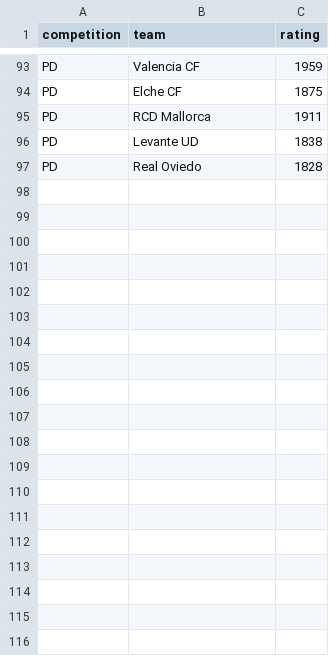
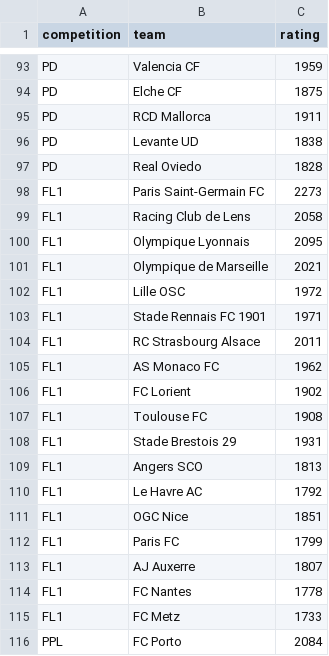
Before and after one commit to elarsen560/football-league-forecast-lab, a CSV file: starting_elo.csv, drawn as a sheet; only a part is shown, gaps mark what is left out; the diff covers the shown part only; the diff names each change by its address in the sheet, - before the commit and + after, or states it on an @@ line.

```diff
--- a/starting_elo.csv
+++ b/starting_elo.csv
+row 98: FL1 | Paris Saint-Germain FC | 2273
+row 99: FL1 | Racing Club de Lens | 2058
+row 100: FL1 | Olympique Lyonnais | 2095
+row 101: FL1 | Olympique de Marseille | 2021
+row 102: FL1 | Lille OSC | 1972
+row 103: FL1 | Stade Rennais FC 1901 | 1971
+row 104: FL1 | RC Strasbourg Alsace | 2011
+row 105: FL1 | AS Monaco FC | 1962
+row 106: FL1 | FC Lorient | 1902
+row 107: FL1 | Toulouse FC | 1908
+row 108: FL1 | Stade Brestois 29 | 1931
+row 109: FL1 | Angers SCO | 1813
+row 110: FL1 | Le Havre AC | 1792
+row 111: FL1 | OGC Nice | 1851
+row 112: FL1 | Paris FC | 1799
+row 113: FL1 | AJ Auxerre | 1807
+row 114: FL1 | FC Nantes | 1778
+row 115: FL1 | FC Metz | 1733
+row 116: PPL | FC Porto | 2084
```
Also changed, not shown: 41 added rows elsewhere in this file, 2 other files.
